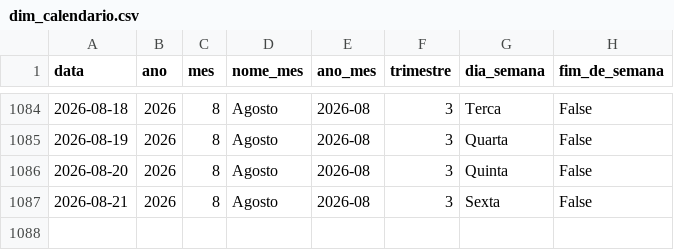
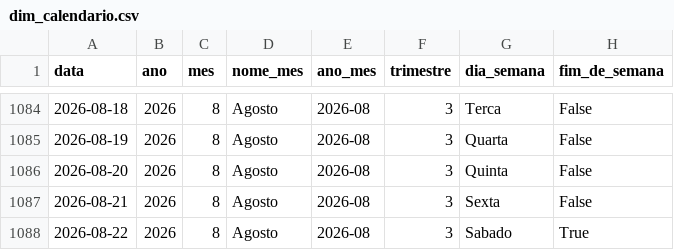
Before and after one commit to Bellmonte/port-gerador-dados, a CSV file: dados/comercial/dim_calendario.csv, drawn as a sheet; only a part is shown, gaps mark what is left out; the diff names each change by its address in the sheet, - before the commit and + after, or states it on an @@ line.

```diff
--- a/dados/comercial/dim_calendario.csv
+++ b/dados/comercial/dim_calendario.csv
+row 1088: 2026-08-22 | 2026 | 8 | Agosto | 2026-08 | 3 | Sabado | True
```
Also changed, not shown: 1 other file.
